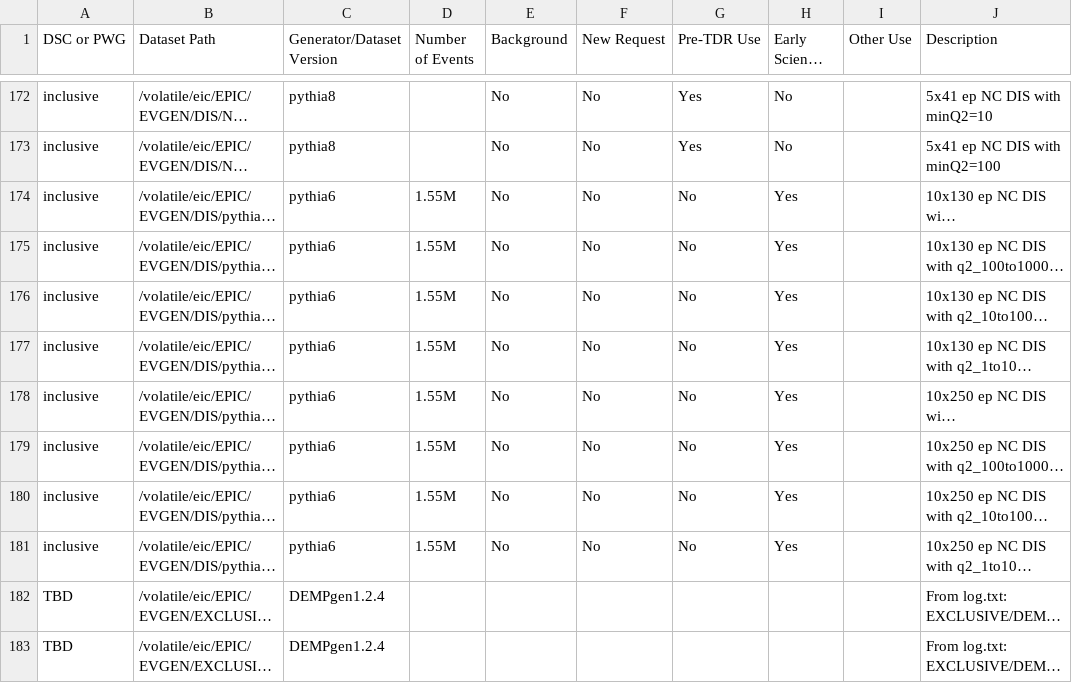
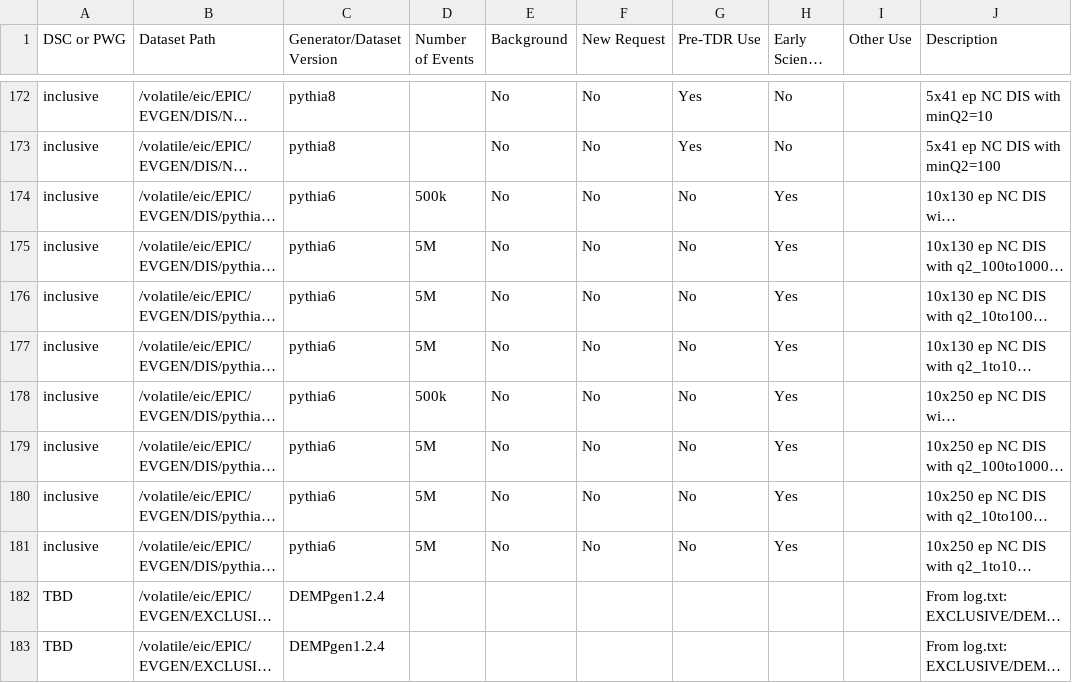
Before and after one commit to eic/epic-prod, a CSV file: docs/_data/datasets.csv, drawn as a sheet; only a part is shown, gaps mark what is left out; long unchanged cells end in …; the diff names each change by its address in the sheet, - before the commit and + after, or states it on an @@ line.

Commit message:
Set event counts for pythia6 rows and fix line endings
5M for Q2<=1000, 500k for Q2>1000. Convert CRLF to LF

```diff
--- a/docs/_data/datasets.csv
+++ b/docs/_data/datasets.csv
-D174 (Number of Events): 1.55M
+D174 (Number of Events): 500k
-D175:D177 (Number of Events): 1.55M
+D175:D177 (Number of Events): 5M
-D178 (Number of Events): 1.55M
+D178 (Number of Events): 500k
-D179:D181 (Number of Events): 1.55M
+D179:D181 (Number of Events): 5M
```
